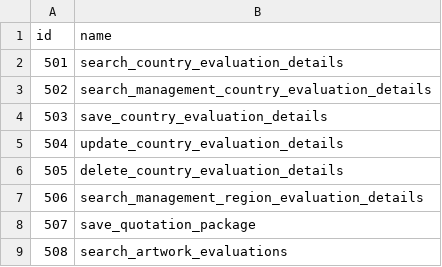
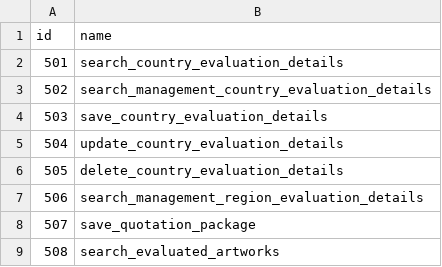
Before and after one commit to akos-stack/ase-be, a CSV file: src/main/resources/db/changelog/v0.1.0/initial_data/permissions/05_evaluation.csv, drawn as a sheet.

Commit message:
feature/ASE-194: Redesign SearchEvaluatedArtworksRequest filter and use better name for endpoint

```diff
--- a/src/main/resources/db/changelog/v0.1.0/initial_data/permissions/05_evaluation.csv
+++ b/src/main/resources/db/changelog/v0.1.0/initial_data/permissions/05_evaluation.csv
@@ -8,2 +8,2 @@ id,name
 507,save_quotation_package
-508,search_artwork_evaluations
+508,search_evaluated_artworks
```
Also changed, not shown: 4 other files.
